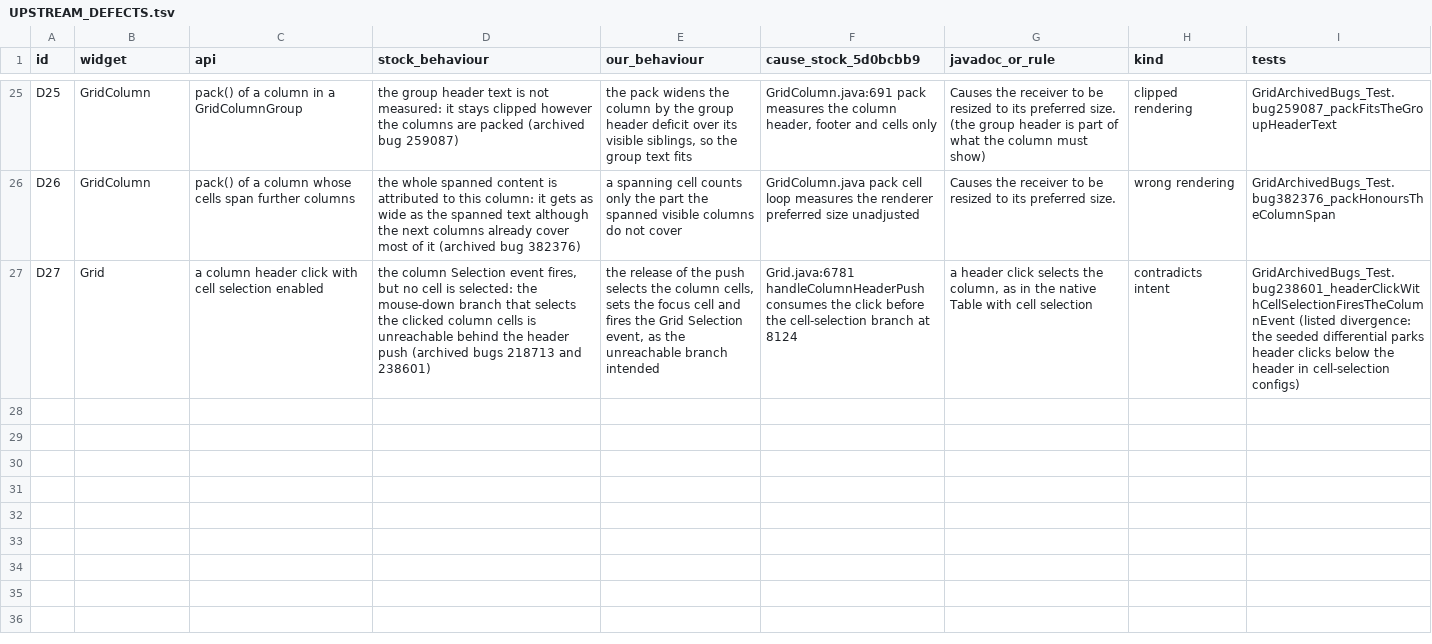
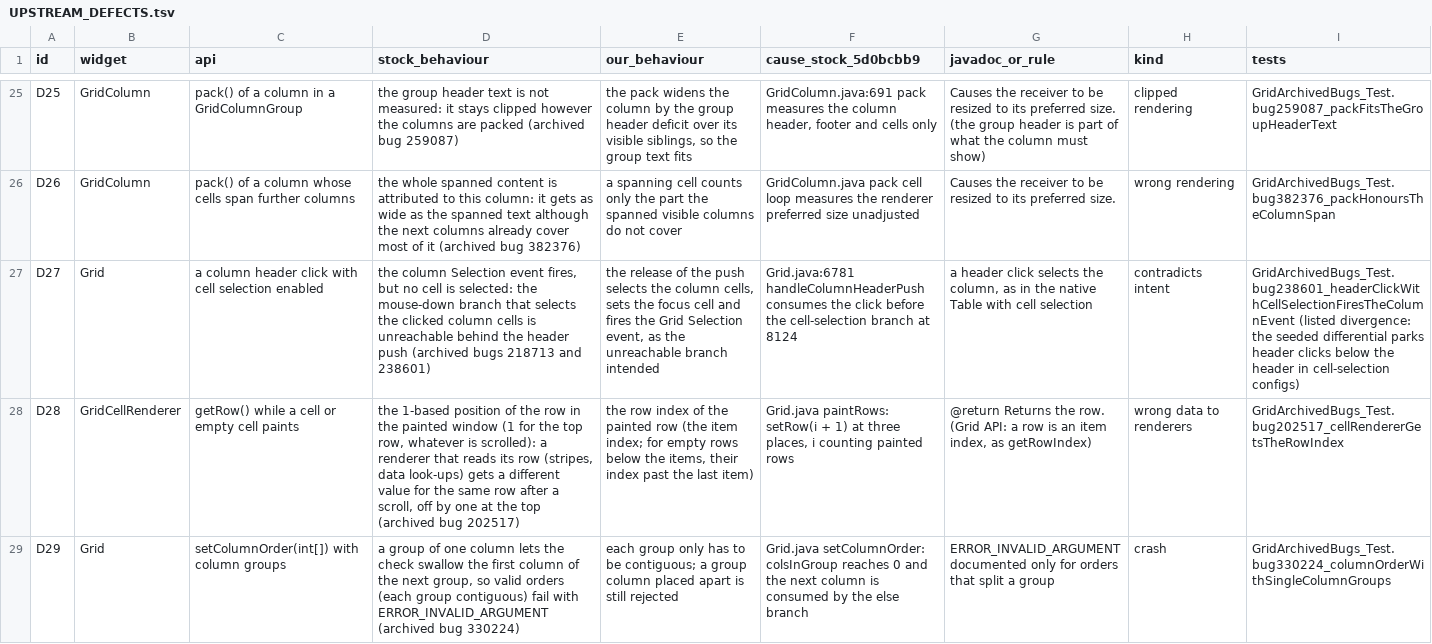
Before and after one commit to hsoliwal/nebula, a TSV file: docs/m3/grid-viewport/UPSTREAM_DEFECTS.tsv, drawn as a sheet; only a part is shown, gaps mark what is left out; the diff names each change by its address in the sheet, - before the commit and + after, or states it on an @@ line.

Commit message:
WIP checkpoint (interval sweep)

```diff
--- a/docs/m3/grid-viewport/UPSTREAM_DEFECTS.tsv
+++ b/docs/m3/grid-viewport/UPSTREAM_DEFECTS.tsv
+row 28: D28 | GridCellRenderer | getRow() while a cell or empty cell paints | the 1-based position of the row in the painted window (1 for the top row, whatever is scrolled): a renderer that reads its row (stripes, data look-ups) gets a different value for the same row after a scroll, off by one at the top (archived bug 202517) | the row index of the painted row (the item index; for empty rows below the items, their index past the last item) | Grid.java paintRows: setRow(i + 1) at three places, i counting painted rows | @return Returns the row. (Grid API: a row is an item index, as getRowIndex) | wrong data to renderers | GridArchivedBugs_Test.bug202517_cellRendererGetsTheRowIndex
+row 29: D29 | Grid | setColumnOrder(int[]) with column groups | a group of one column lets the check swallow the first column of the next group, so valid orders (each group contiguous) fail with ERROR_INVALID_ARGUMENT (archived bug 330224) | each group only has to be contiguous; a group column placed apart is still rejected | Grid.java setColumnOrder: colsInGroup reaches 0 and the next column is consumed by the else branch | ERROR_INVALID_ARGUMENT documented only for orders that split a group | crash | GridArchivedBugs_Test.bug330224_columnOrderWithSingleColumnGroups
```
Also changed, not shown: 2 other files.
